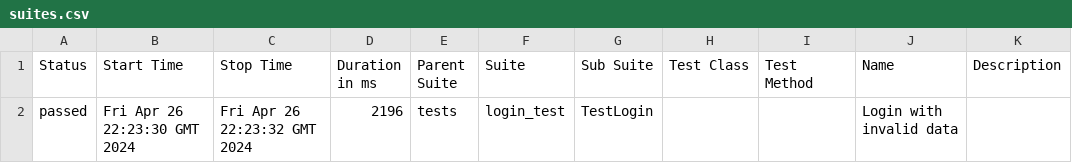
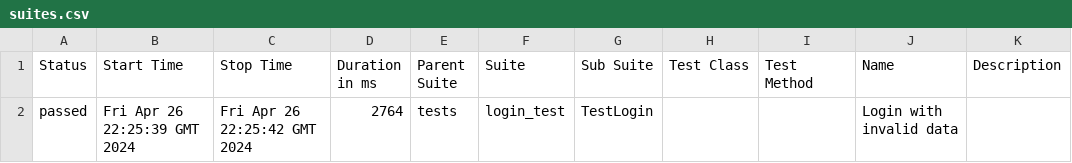
Before and after one commit to adavipe/openweathermap-ui-tests, a CSV file: data/suites.csv, drawn as a sheet.

Commit message:
Deploying to gh-pages from @ adavipe/openweathermap-ui-tests@95091c20bd3e7b1e87aff1789b9b52ef17c51111 🚀

```diff
--- a/data/suites.csv
+++ b/data/suites.csv
@@ -1,2 +1,2 @@
 "Status","Start Time","Stop Time","Duration in ms","Parent Suite","Suite","Sub Suite","Test Class","Test Method","Name","Description"
-"passed","Fri Apr 26 22:23:30 GMT 2024","Fri Apr 26 22:23:32 GMT 2024","2196","tests","login_test","TestLogin","","","Login with invalid data",""
+"passed","Fri Apr 26 22:25:39 GMT 2024","Fri Apr 26 22:25:42 GMT 2024","2764","tests","login_test","TestLogin","","","Login with invalid data",""
```
Also changed, not shown: 17 other files.
